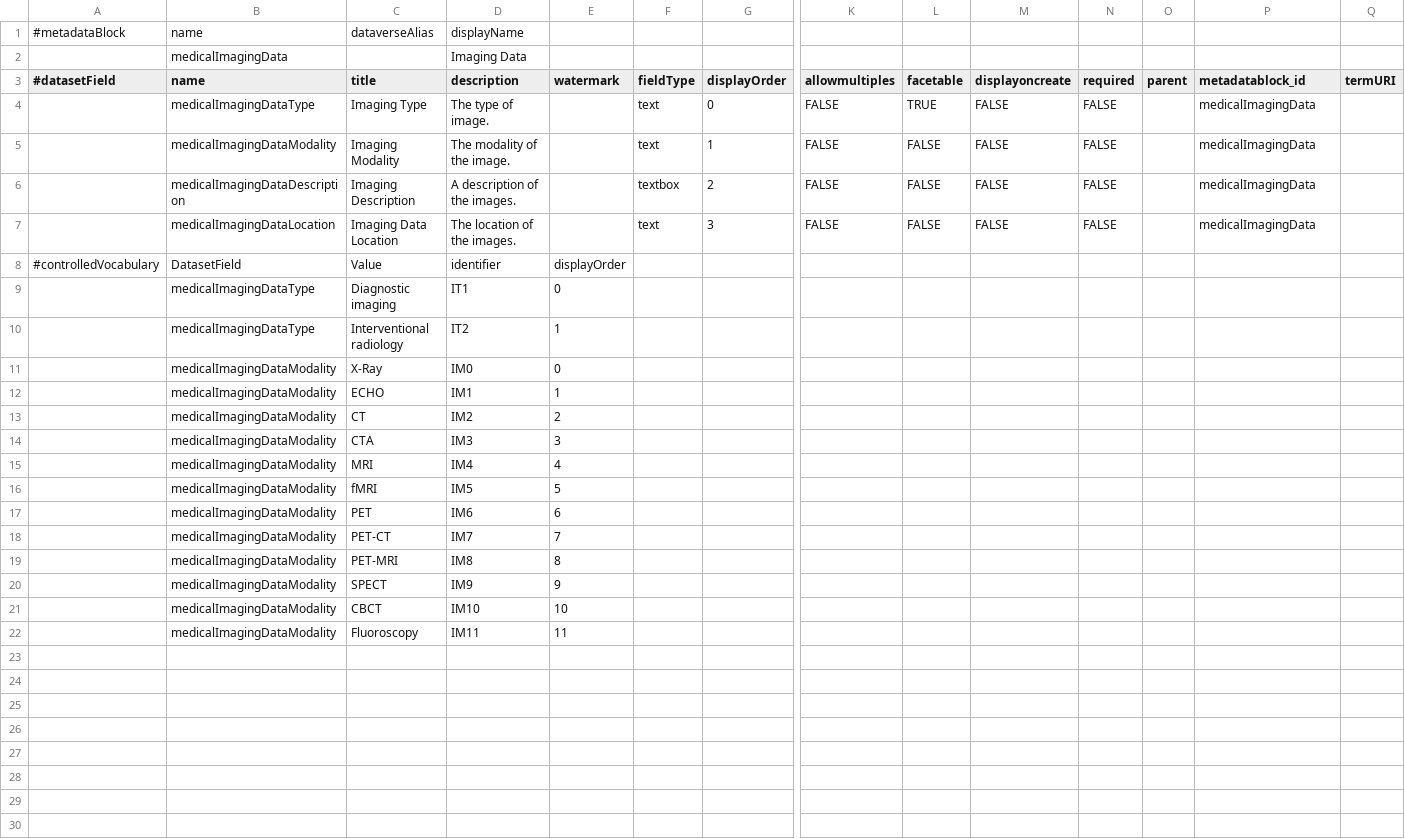
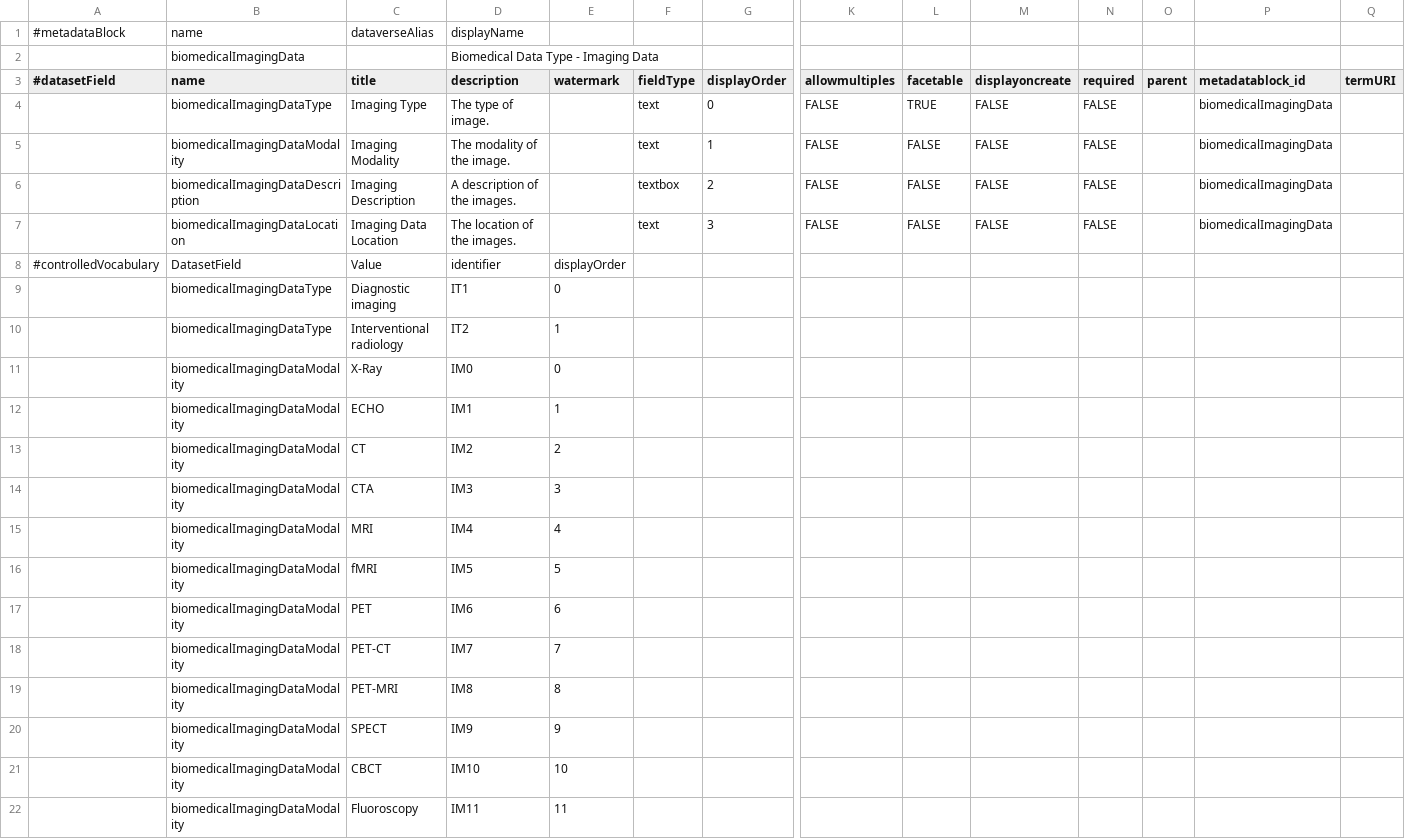
Before and after one commit to LauraHuisintveld/Medical-Metadata-Custom-blocks, a TSV file: biomedicalImagingData.tsv, drawn as a sheet; only a part is shown, gaps mark what is left out; removed rows and columns are numbered as before the commit, all else as after; rows hold the shown columns only; the diff names each change by its address in the sheet, - before the commit and + after, or states it on an @@ line.

```diff
--- a/biomedicalImagingData.tsv
+++ b/biomedicalImagingData.tsv
-row 2:  | medicalImagingData |  | Imaging Data
+row 2:  | biomedicalImagingData |  | Biomedical Data Type - Imaging Data
-B4 (name): medicalImagingDataType
+B4 (name): biomedicalImagingDataType
-P4:P7 (metadatablock_id): medicalImagingData
+P4:P7 (metadatablock_id): biomedicalImagingData
-B5 (name): medicalImagingDataModality
+B5 (name): biomedicalImagingDataModality
-B6 (name): medicalImagingDataDescription
+B6 (name): biomedicalImagingDataDescription
-B7 (name): medicalImagingDataLocation
+B7 (name): biomedicalImagingDataLocation
-B9:B10 (name): medicalImagingDataType
+B9:B10 (name): biomedicalImagingDataType
-B11:B22 (name): medicalImagingDataModality
+B11:B22 (name): biomedicalImagingDataModality
```
Also changed, not shown: biomedicalBiologicalSamples.tsv, biomedicalBiomedicalDataType.tsv, 4 other files.
